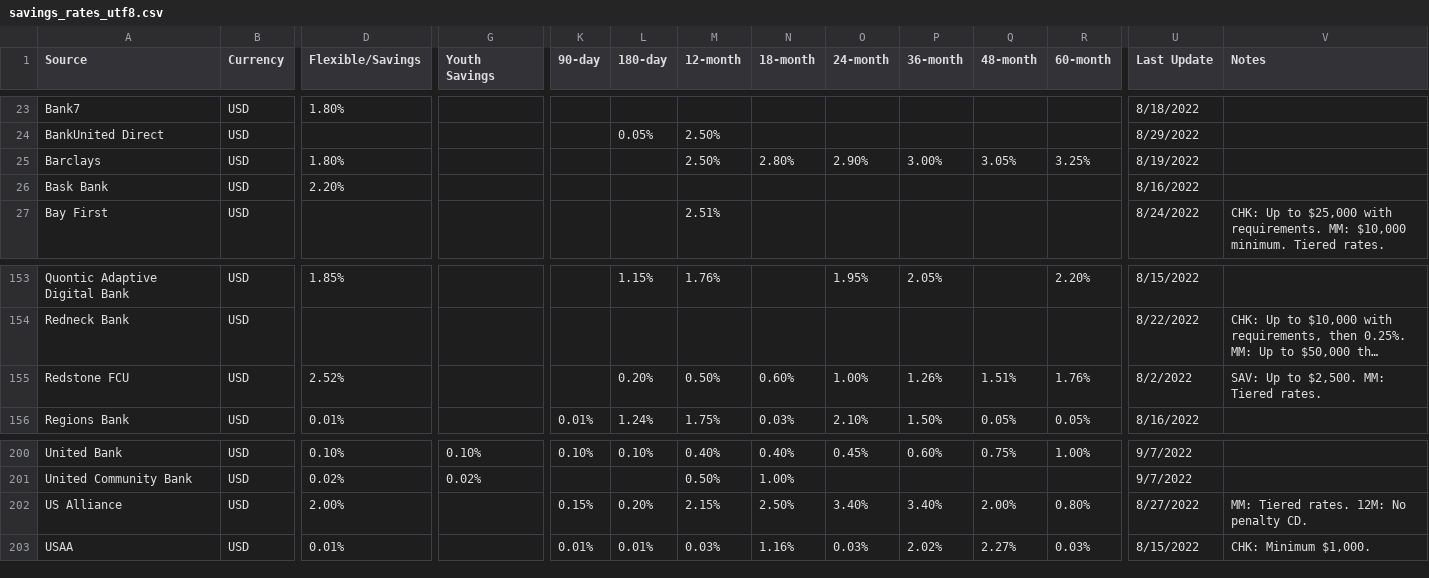
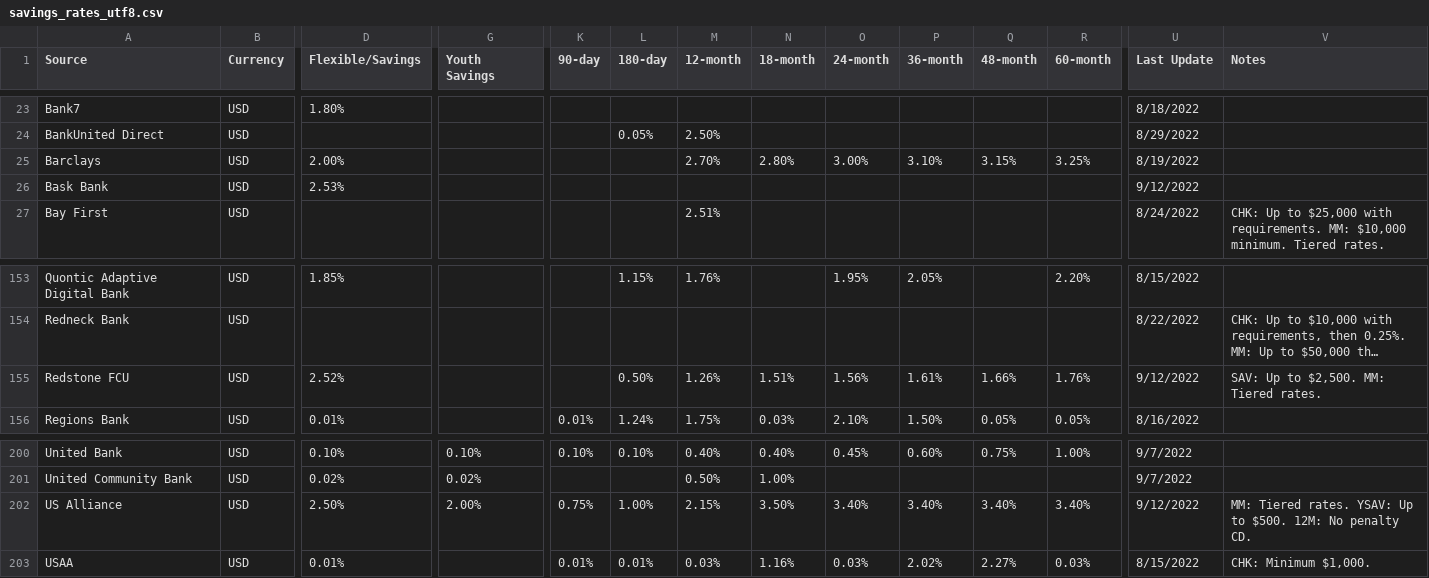
Before and after one commit to hype8912/return_rates, a CSV file: savings_rates_utf8.csv, drawn as a sheet; only a part is shown, gaps mark what is left out; long unchanged cells end in …; the diff names each change by its address in the sheet, - before the commit and + after, or states it on an @@ line.

Commit message:
Weekly updates

```diff
--- a/savings_rates_utf8.csv
+++ b/savings_rates_utf8.csv
-D25 (Flexible/Savings): 1.80%
+D25 (Flexible/Savings): 2.00%
-M25 (12-month): 2.50%
+M25 (12-month): 2.70%
-O25 (24-month): 2.90%
+O25 (24-month): 3.00%
-P25 (36-month): 3.00%
+P25 (36-month): 3.10%
-Q25 (48-month): 3.05%
+Q25 (48-month): 3.15%
-D26 (Flexible/Savings): 2.20%
+D26 (Flexible/Savings): 2.53%
-U26 (Last Update): 8/16/2022
+U26 (Last Update): 9/12/2022
-L155 (180-day): 0.20%
+L155 (180-day): 0.50%
-M155 (12-month): 0.50%
+M155 (12-month): 1.26%
-N155 (18-month): 0.60%
+N155 (18-month): 1.51%
-O155 (24-month): 1.00%
+O155 (24-month): 1.56%
-P155 (36-month): 1.26%
+P155 (36-month): 1.61%
-Q155 (48-month): 1.51%
+Q155 (48-month): 1.66%
-U155 (Last Update): 8/2/2022
+U155 (Last Update): 9/12/2022
-D202 (Flexible/Savings): 2.00%
+D202 (Flexible/Savings): 2.50%
-G202 (Youth Savings): (empty)
+G202 (Youth Savings): 2.00%
-K202 (90-day): 0.15%
+K202 (90-day): 0.75%
-L202 (180-day): 0.20%
+L202 (180-day): 1.00%
-N202 (18-month): 2.50%
+N202 (18-month): 3.50%
-Q202 (48-month): 2.00%
+Q202 (48-month): 3.40%
-R202 (60-month): 0.80%
+R202 (60-month): 3.40%
-U202 (Last Update): 8/27/2022
+U202 (Last Update): 9/12/2022
-V202 (Notes): …Tiered rates. 12M: No…
+V202 (Notes): …Tiered rates. YSAV: Up to $500. 12M: No…
```
